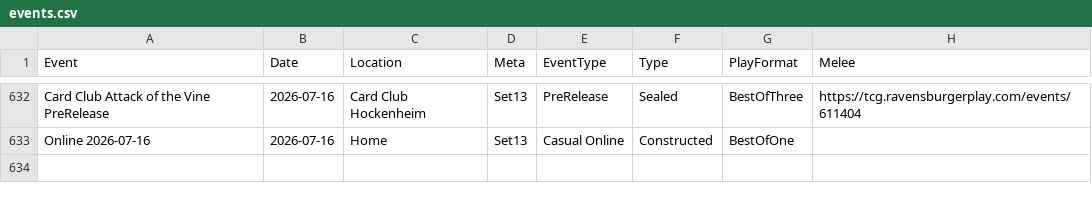
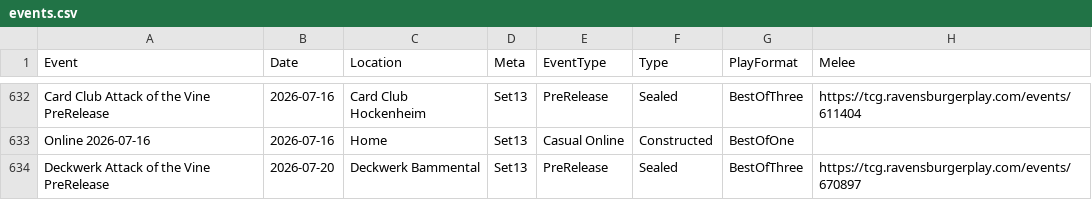
Before and after one commit to shinobi64/lorcana, a CSV file: results/events.csv, drawn as a sheet; only a part is shown, gaps mark what is left out.

```diff
--- a/results/events.csv
+++ b/results/events.csv
@@ -633 +633,2 @@ Card Club Attack of the Vine PreRelease,2026-07-16,Card Club Hockenheim,Set13,Pr
 Online 2026-07-16,2026-07-16,Home,Set13,Casual Online,Constructed,BestOfOne,
+Deckwerk Attack of the Vine PreRelease,2026-07-20,Deckwerk Bammental,Set13,PreRelease,Sealed,BestOfThree,https://tcg.ravensburgerplay.com/events/670897
```
Also changed, not shown: results/eventdetails.csv, results/eventresults.csv, 1 other file.
